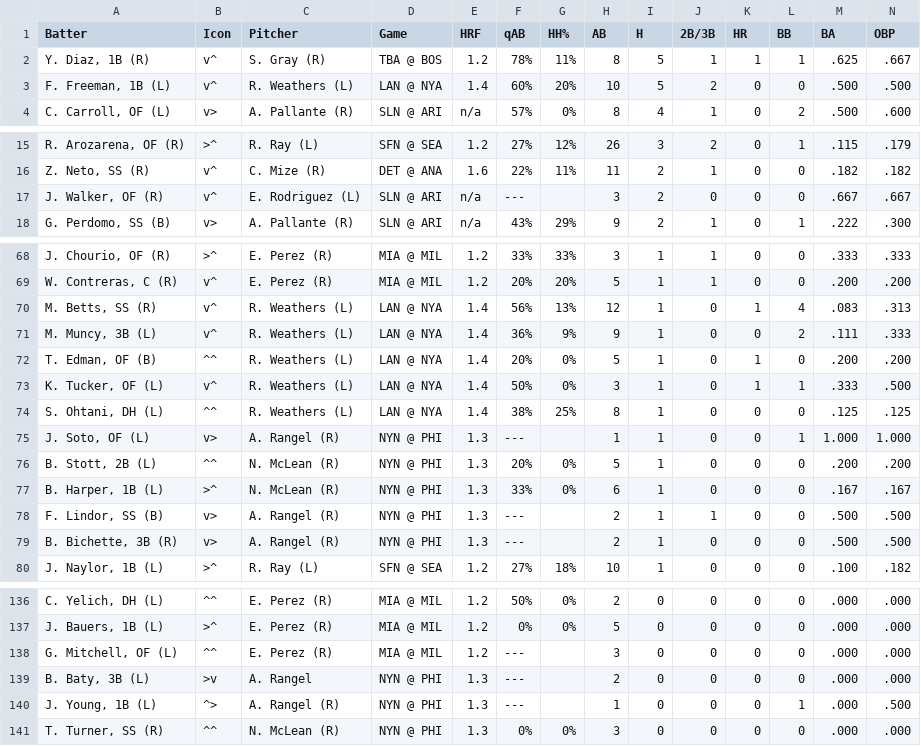
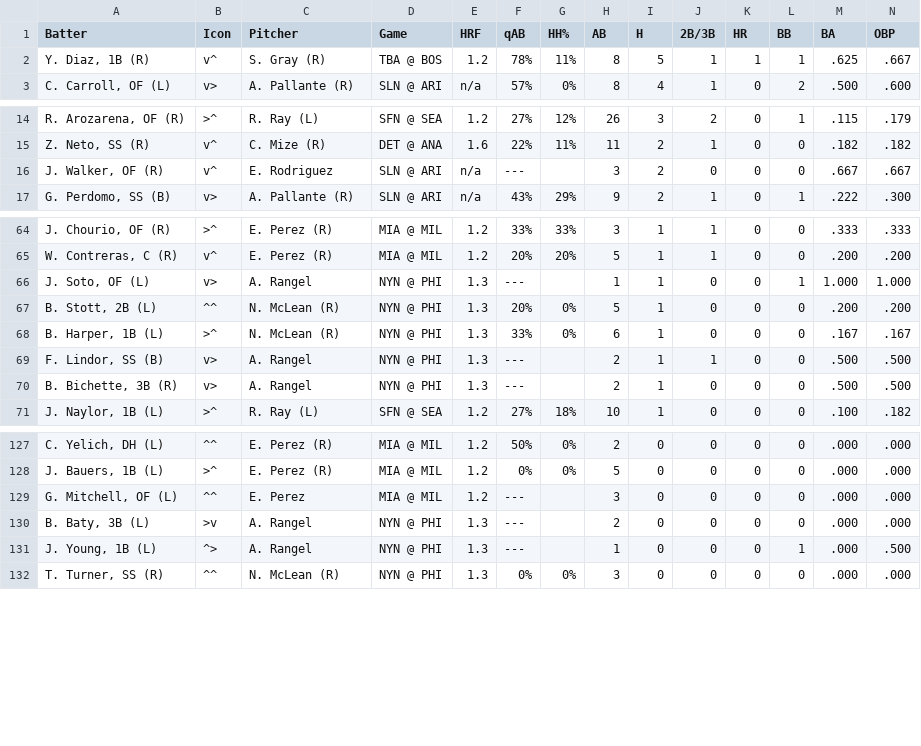
Before and after one commit to lgdsbrand/MLB-Hitters-Hub, a CSV file: backend/bvp_full.csv, drawn as a sheet; only a part is shown, gaps mark what is left out; removed rows and columns are numbered as before the commit, all else as after; rows hold the shown columns only; the diff covers the shown part only; the diff names each change by its address in the sheet, - before the commit and + after, or states it on an @@ line.

```diff
--- a/backend/bvp_full.csv
+++ b/backend/bvp_full.csv
-row 3: F. Freeman, 1B (L) | v^ | R. Weathers (L) | LAN @ NYA | 1.4 | 60% | 20% | 10 | 5 | 2 | 0 | 0 | .500 | .500
-C16 (Pitcher): E. Rodriguez (L)
+C16 (Pitcher): E. Rodriguez
-row 70: M. Betts, SS (R) | v^ | R. Weathers (L) | LAN @ NYA | 1.4 | 56% | 13% | 12 | 1 | 0 | 1 | 4 | .083 | .313
-row 71: M. Muncy, 3B (L) | v^ | R. Weathers (L) | LAN @ NYA | 1.4 | 36% | 9% | 9 | 1 | 0 | 0 | 2 | .111 | .333
-row 72: T. Edman, OF (B) | ^^ | R. Weathers (L) | LAN @ NYA | 1.4 | 20% | 0% | 5 | 1 | 0 | 1 | 0 | .200 | .200
-row 73: K. Tucker, OF (L) | v^ | R. Weathers (L) | LAN @ NYA | 1.4 | 50% | 0% | 3 | 1 | 0 | 1 | 1 | .333 | .500
-row 74: S. Ohtani, DH (L) | ^^ | R. Weathers (L) | LAN @ NYA | 1.4 | 38% | 25% | 8 | 1 | 0 | 0 | 0 | .125 | .125
-C66 (Pitcher): A. Rangel (R)
+C66 (Pitcher): A. Rangel
-C69:C70 (Pitcher): A. Rangel (R)
+C69:C70 (Pitcher): A. Rangel
-C129 (Pitcher): E. Perez (R)
+C129 (Pitcher): E. Perez
-C131 (Pitcher): A. Rangel (R)
+C131 (Pitcher): A. Rangel
```
Also changed, not shown: 3 removed rows and 14 edited cells elsewhere in this file, backend/hit_pred_full.csv, backend/hr_pred_full.csv, 1 other file.
